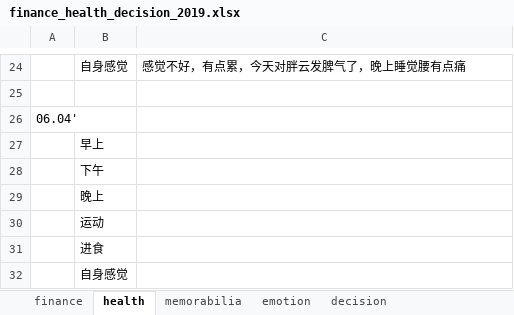
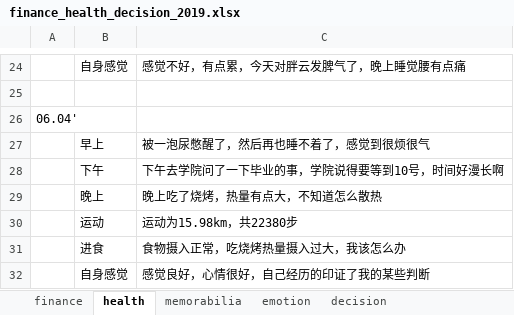
Before and after one commit to ilvcr/planandlife, an Excel workbook: 2019/finance_health_decision_2019.xlsx, sheet health, drawn as a sheet; only a part is shown, gaps mark what is left out; values as stored, in another font and other column widths than the file's, no borders; the diff names each change by its address in the sheet, - before the commit and + after, or states it on an @@ line.

```diff
--- a/2019/finance_health_decision_2019.xlsx (sheet health)
+++ b/2019/finance_health_decision_2019.xlsx (sheet health)
-C27: (empty)
+C27: 被一泡尿憋醒了，然后再也睡不着了，感觉到很烦很气
-C28: (empty)
+C28: 下午去学院问了一下毕业的事，学院说得要等到10号，时间好漫长啊
-C29: (empty)
+C29: 晚上吃了烧烤，热量有点大，不知道怎么散热
-C30: (empty)
+C30: 运动为15.98km，共22380步
-C31: (empty)
+C31: 食物摄入正常，吃烧烤热量摄入过大，我该怎么办
-C32: (empty)
+C32: 感觉良好，心情很好，自己经历的印证了我的某些判断
```
Also changed, not shown: sheet finance, sheet memorabilia, sheet emotion, 1 other file.
